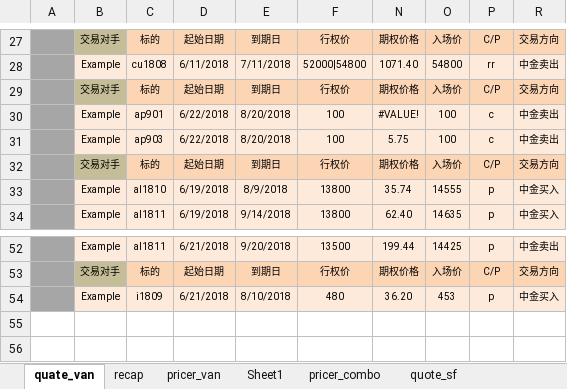
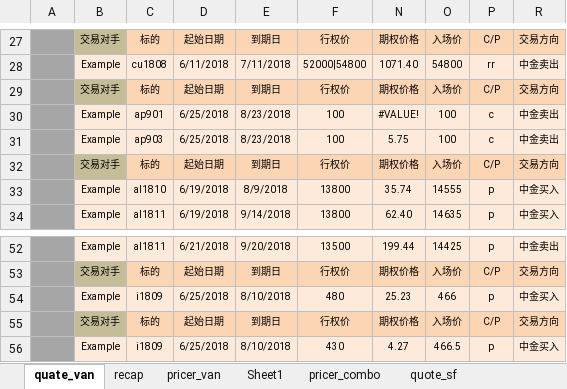
Before and after one commit to wusf/CmdtyOTC, an Excel workbook: PricerAndQutation/OptionPricer_v2_20180606.xlsx, sheet quate_van, drawn as a sheet; only a part is shown, gaps mark what is left out; values as stored, in another font and other column widths than the file's, no borders; the diff names each change by its address in the sheet, - before the commit and + after, or states it on an @@ line.

```diff
--- a/PricerAndQutation/OptionPricer_v2_20180606.xlsx (sheet quate_van)
+++ b/PricerAndQutation/OptionPricer_v2_20180606.xlsx (sheet quate_van)
-D30:D31: 6/22/2018
+D30:D31: 6/25/2018
-E30:E31: 8/20/2018
+E30:E31: 8/23/2018
-D54: 6/21/2018
+D54: 6/25/2018
-N54: 36.20
+N54: 25.23
-O54: 453
+O54: 466
+row 55:  | 交易对手 | 标的 | 起始日期 | 到期日 | 行权价 | 期权价格 | 入场价 | C/P | 交易方向
+row 56:  | Example | i1809 | 6/25/2018 | 8/10/2018 | 430 | 4.27 | 466.5 | p | 中金买入
```
Also changed, not shown: sheet pricer_van, sheet pricer_combo, sheet recap, sheet pricer_sf, sheet quote_sf, sheet pricer_digit, hidden cells, 2 other files.
